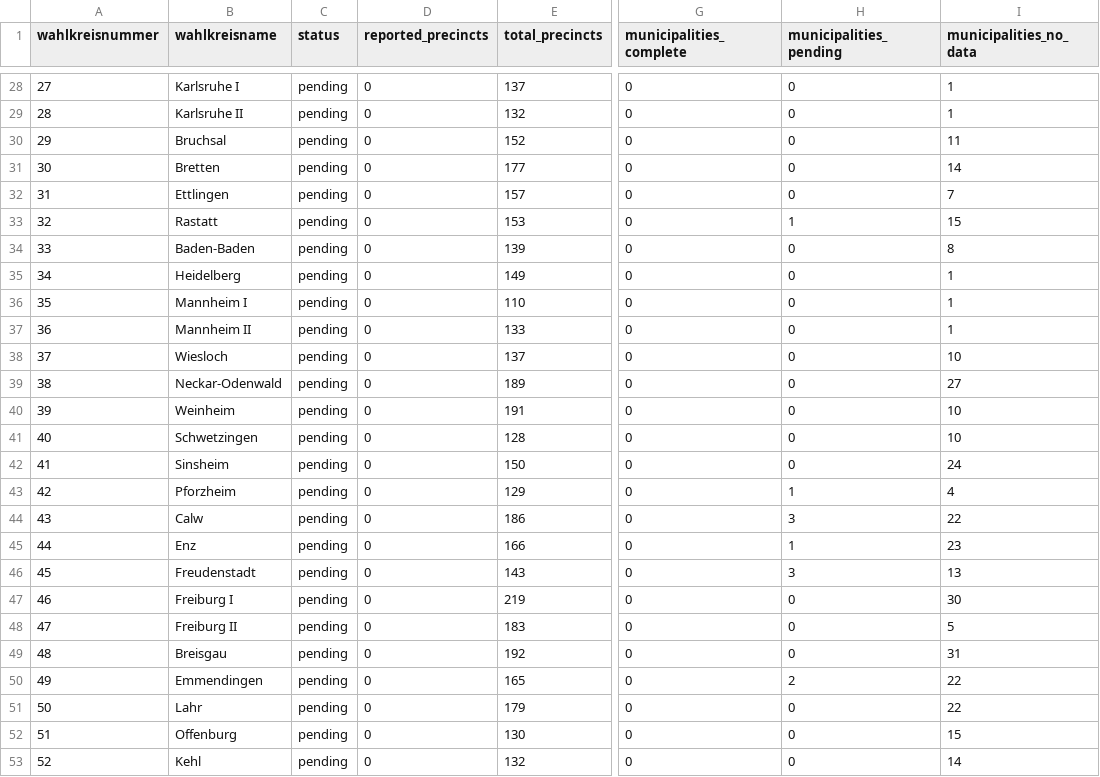
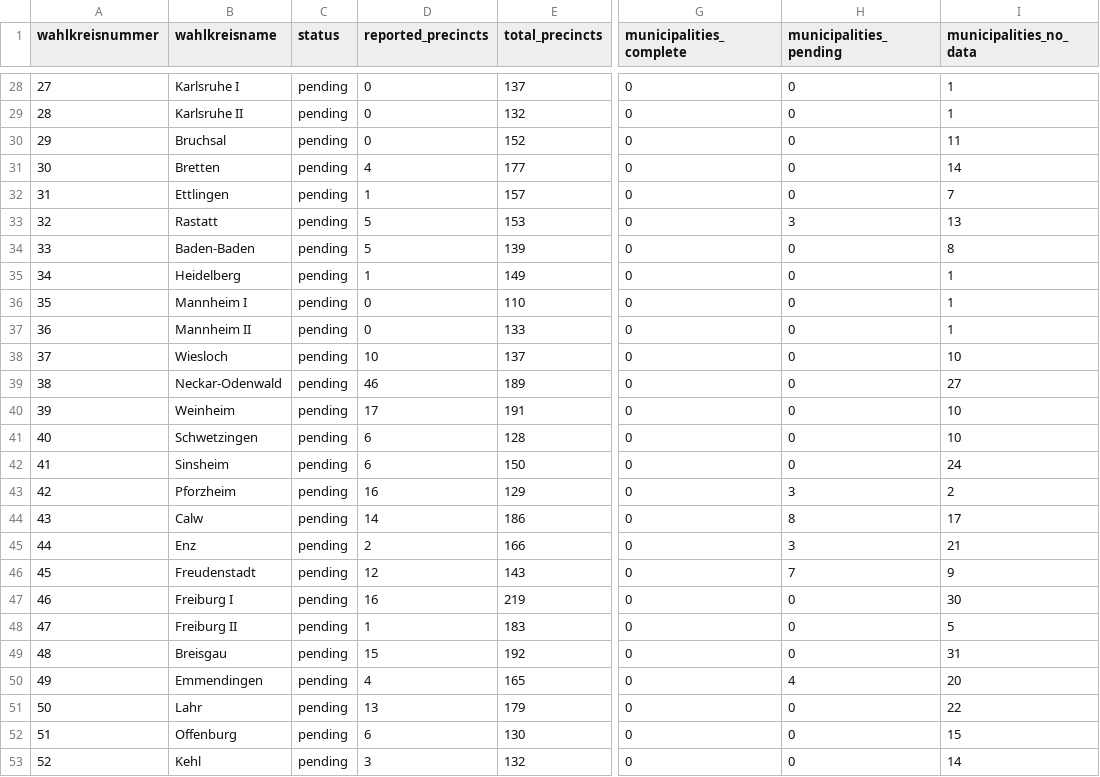
Before and after one commit to volzinnovation/wahl-monitor.de, a CSV file: data/2026-bw/metadata/wahlkreis-status.csv, drawn as a sheet; only a part is shown, gaps mark what is left out; the diff covers the shown part only; the diff names each change by its address in the sheet, - before the commit and + after, or states it on an @@ line.

```diff
--- a/data/2026-bw/metadata/wahlkreis-status.csv
+++ b/data/2026-bw/metadata/wahlkreis-status.csv
-D31 (reported_precincts): 0
+D31 (reported_precincts): 4
-D32 (reported_precincts): 0
+D32 (reported_precincts): 1
-D33:D34 (reported_precincts): 0
+D33:D34 (reported_precincts): 5
-H33 (municipalities_pending): 1
+H33 (municipalities_pending): 3
-I33 (municipalities_no_data): 15
+I33 (municipalities_no_data): 13
-D35 (reported_precincts): 0
+D35 (reported_precincts): 1
-D38 (reported_precincts): 0
+D38 (reported_precincts): 10
-D39 (reported_precincts): 0
+D39 (reported_precincts): 46
-D40 (reported_precincts): 0
+D40 (reported_precincts): 17
-D41:D42 (reported_precincts): 0
+D41:D42 (reported_precincts): 6
-D43 (reported_precincts): 0
+D43 (reported_precincts): 16
-H43 (municipalities_pending): 1
+H43 (municipalities_pending): 3
-I43 (municipalities_no_data): 4
+I43 (municipalities_no_data): 2
-D44 (reported_precincts): 0
+D44 (reported_precincts): 14
-H44 (municipalities_pending): 3
+H44 (municipalities_pending): 8
-I44 (municipalities_no_data): 22
+I44 (municipalities_no_data): 17
-D45 (reported_precincts): 0
+D45 (reported_precincts): 2
-H45 (municipalities_pending): 1
+H45 (municipalities_pending): 3
-I45 (municipalities_no_data): 23
+I45 (municipalities_no_data): 21
-D46 (reported_precincts): 0
+D46 (reported_precincts): 12
-H46 (municipalities_pending): 3
+H46 (municipalities_pending): 7
-I46 (municipalities_no_data): 13
+I46 (municipalities_no_data): 9
-D47 (reported_precincts): 0
+D47 (reported_precincts): 16
-D48 (reported_precincts): 0
+D48 (reported_precincts): 1
-D49 (reported_precincts): 0
+D49 (reported_precincts): 15
-D50 (reported_precincts): 0
+D50 (reported_precincts): 4
-H50 (municipalities_pending): 2
+H50 (municipalities_pending): 4
-I50 (municipalities_no_data): 22
+I50 (municipalities_no_data): 20
-D51 (reported_precincts): 0
+D51 (reported_precincts): 13
-D52 (reported_precincts): 0
+D52 (reported_precincts): 6
-D53 (reported_precincts): 0
+D53 (reported_precincts): 3
```
Also changed, not shown: 72 edited cells elsewhere in this file, data/2026-bw/latest/party_vote_type_summary.csv, data/2026-bw/reports/latest_source_diff.csv, 6 other files.
